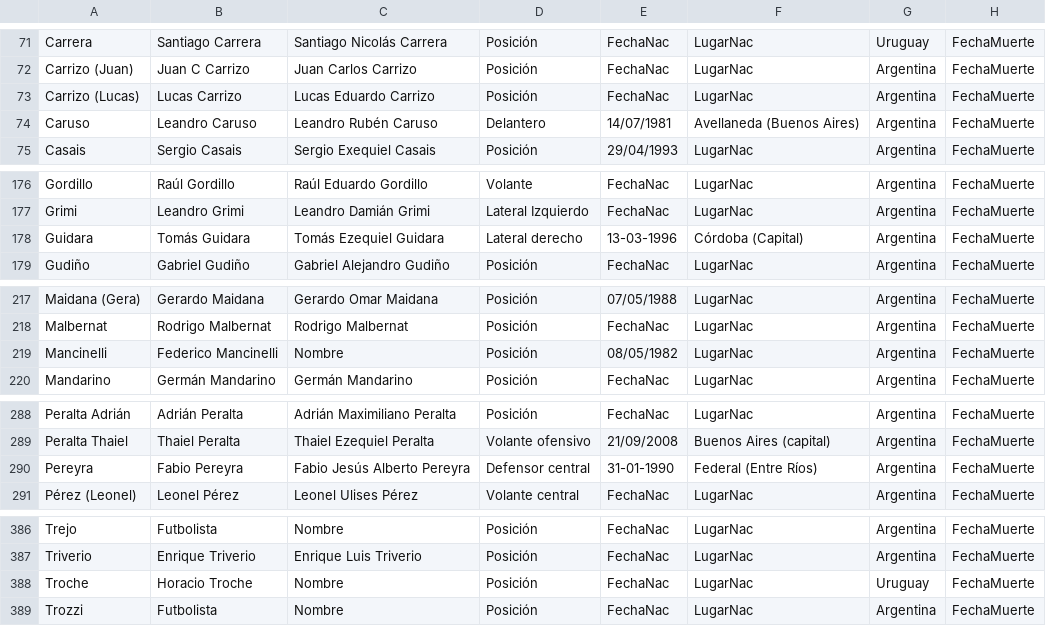
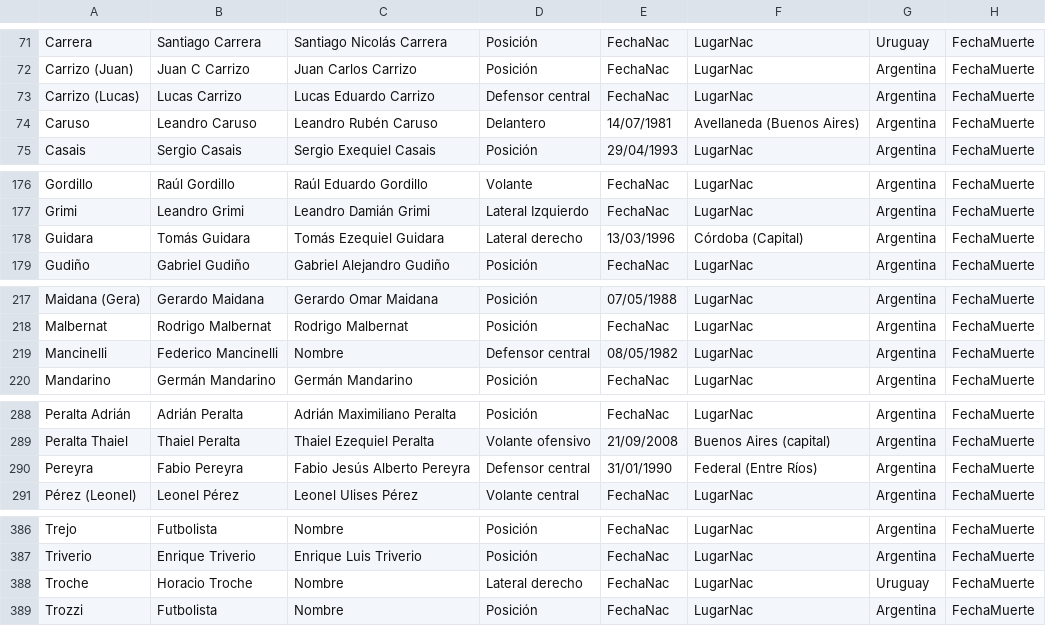
Before and after one commit to globopedia/Utbolists, a CSV file: Utbolists.csv, drawn as a sheet; only a part is shown, gaps mark what is left out; the diff covers the shown part only; the diff names each change by its address in the sheet, - before the commit and + after, or states it on an @@ line.

```diff
--- a/Utbolists.csv
+++ b/Utbolists.csv
-D73: Posición
+D73: Defensor central
-E178: 13-03-1996
+E178: 13/03/1996
-D219: Posición
+D219: Defensor central
-E290: 31-01-1990
+E290: 31/01/1990
-D388: Posición
+D388: Lateral derecho
```
Also changed, not shown: 23 edited cells elsewhere in this file.
